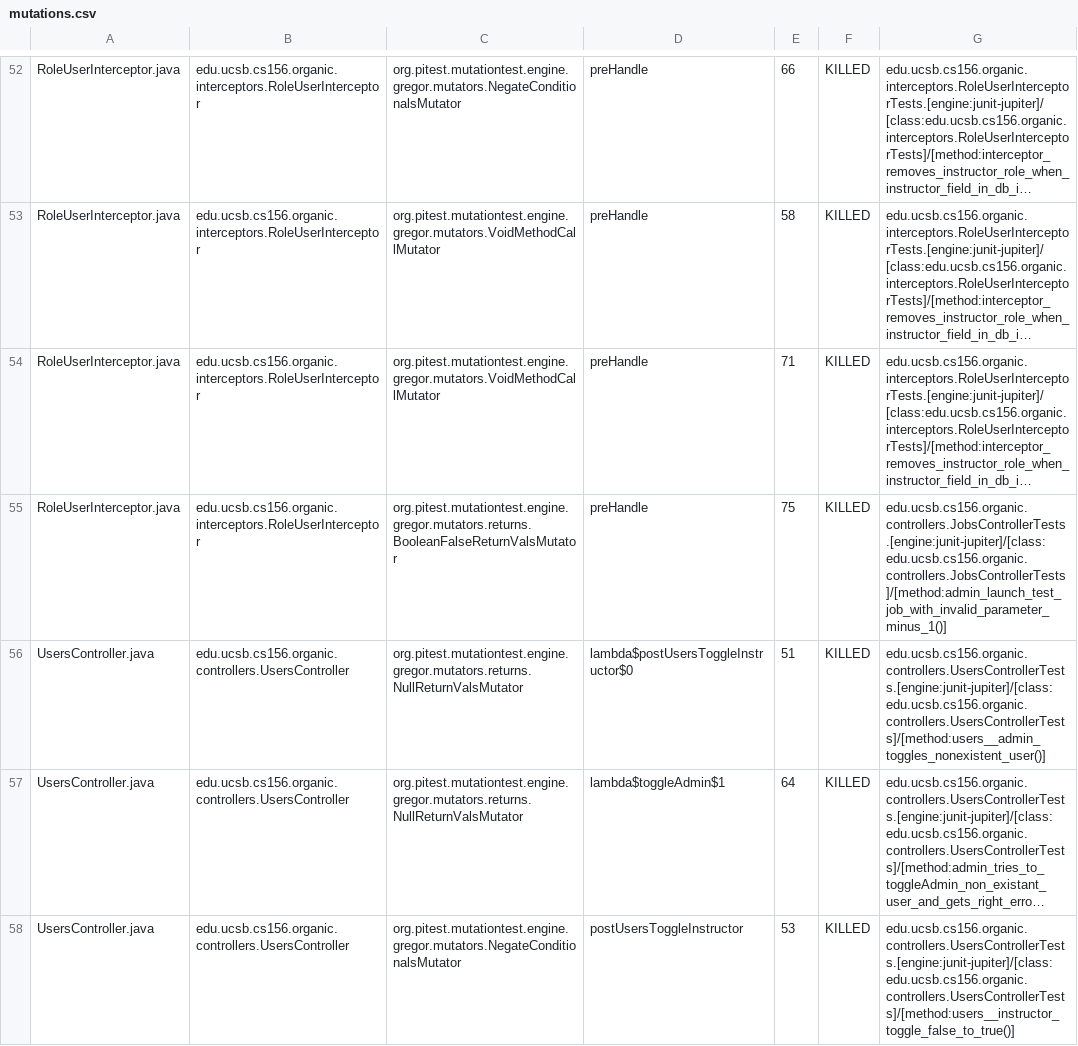
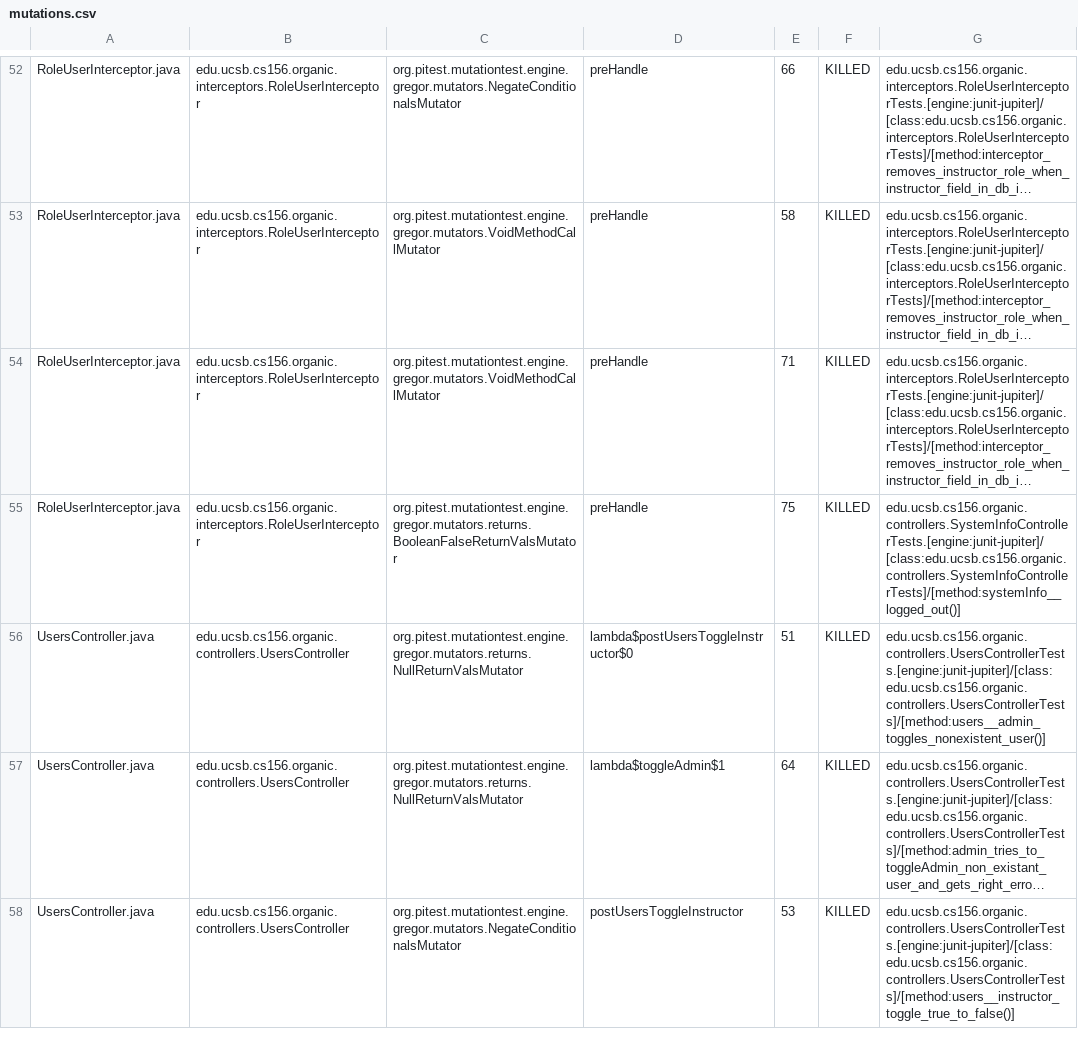
Before and after one commit to ucsb-cs156-w24/proj-organic-w24-6pm-1, a CSV file: prs/61/pitest/mutations.csv, drawn as a sheet; only a part is shown, gaps mark what is left out; long unchanged cells end in …; the diff covers the shown part only; the diff names each change by its address in the sheet, - before the commit and + after, or states it on an @@ line.

Commit message:
Deploying to gh-pages from @ ucsb-cs156-w24/proj-organic-w24-6pm-1@3fdd7c7513906912fb4fef40ffc228dad33c1756 🚀

```diff
--- a/prs/61/pitest/mutations.csv
+++ b/prs/61/pitest/mutations.csv
-G55: edu.ucsb.cs156.organic.controllers.JobsControllerTests.[engine:junit-jupiter]/[class:edu.ucsb.cs156.organic.controllers.JobsControllerTests]/[method:admin_launch_test_job_with_invalid_parameter_minus_1()]
+G55: edu.ucsb.cs156.organic.controllers.SystemInfoControllerTests.[engine:junit-jupiter]/[class:edu.ucsb.cs156.organic.controllers.SystemInfoControllerTests]/[method:systemInfo__logged_out()]
-G58: edu.ucsb.cs156.organic.controllers.UsersControllerTests.[engine:junit-jupiter]/[class:edu.ucsb.cs156.organic.controllers.UsersControllerTests]/[method:users__instructor_toggle_false_to_true()]
+G58: edu.ucsb.cs156.organic.controllers.UsersControllerTests.[engine:junit-jupiter]/[class:edu.ucsb.cs156.organic.controllers.UsersControllerTests]/[method:users__instructor_toggle_true_to_false()]
```
Also changed, not shown: 22 edited cells elsewhere in this file, 17 other files.
